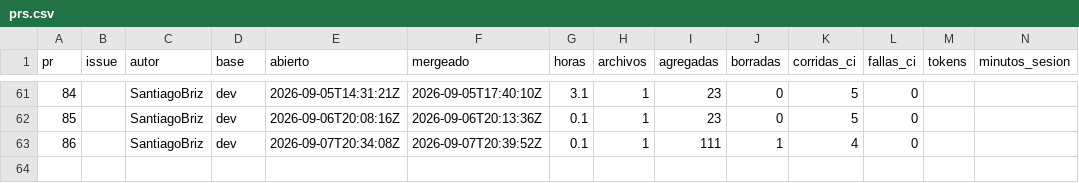
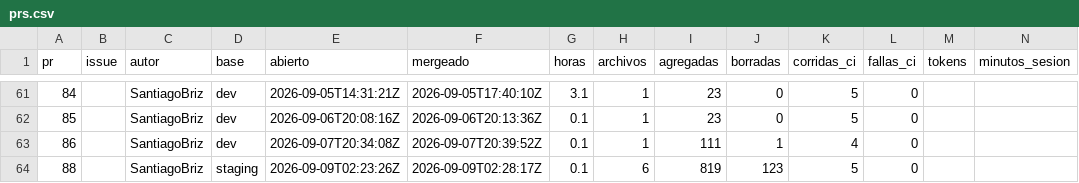
Before and after one commit to Coste-AR/CosteAR-admin, a CSV file: docs/metricas/prs.csv, drawn as a sheet; only a part is shown, gaps mark what is left out; rows hold the shown columns only; the diff names each change by its address in the sheet, - before the commit and + after, or states it on an @@ line.

```diff
--- a/docs/metricas/prs.csv
+++ b/docs/metricas/prs.csv
+row 64: 88 |  | SantiagoBriz | staging | 2026-09-09T02:23:26Z | 2026-09-09T02:28:17Z | 0.1 | 6 | 819 | 123 | 5 | 0
```
